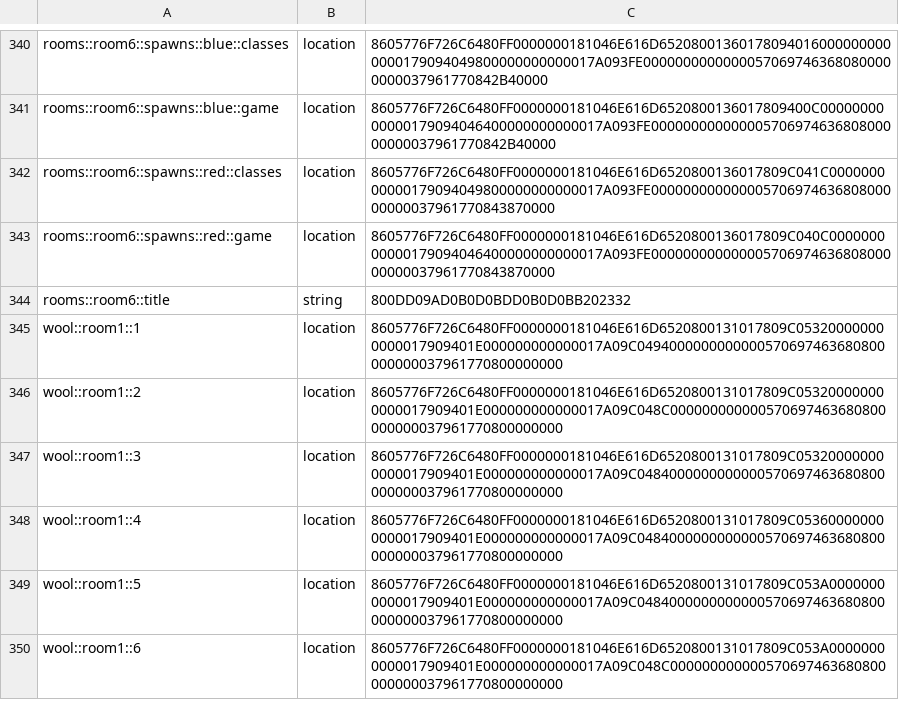
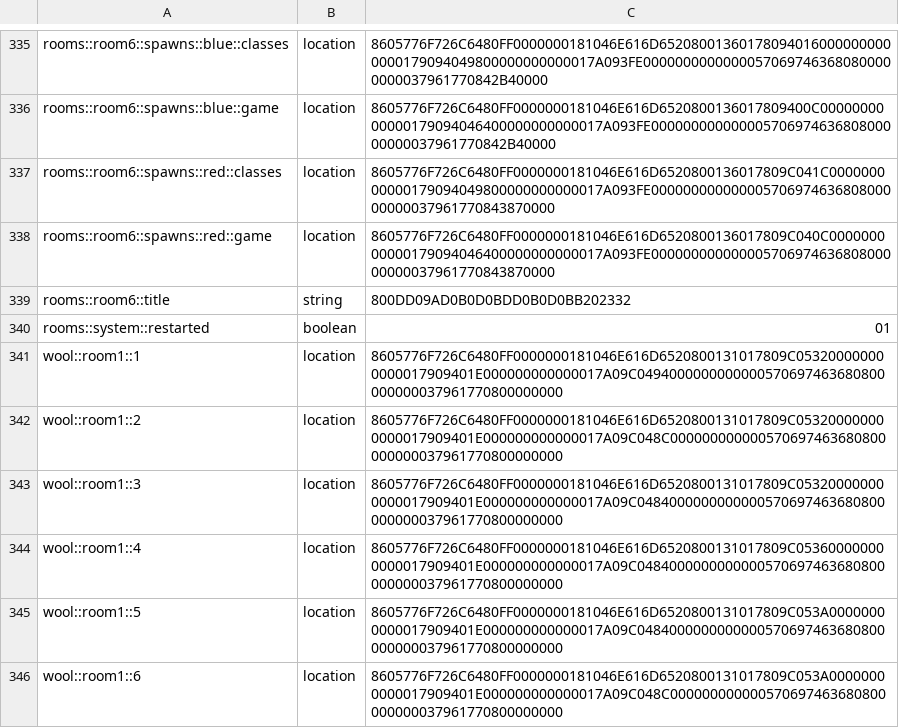
Before and after one commit to Lococovu/template.battlebox, a CSV file: plugins/Skript/variables.csv, drawn as a sheet; only a part is shown, gaps mark what is left out; the diff covers the shown part only; the diff names each change by its address in the sheet, - before the commit and + after, or states it on an @@ line.

```diff
--- a/plugins/Skript/variables.csv
+++ b/plugins/Skript/variables.csv
+row 340: rooms::system::restarted | boolean | 01
```
Also changed, not shown: 5 removed rows elsewhere in this file, 42 other files.
